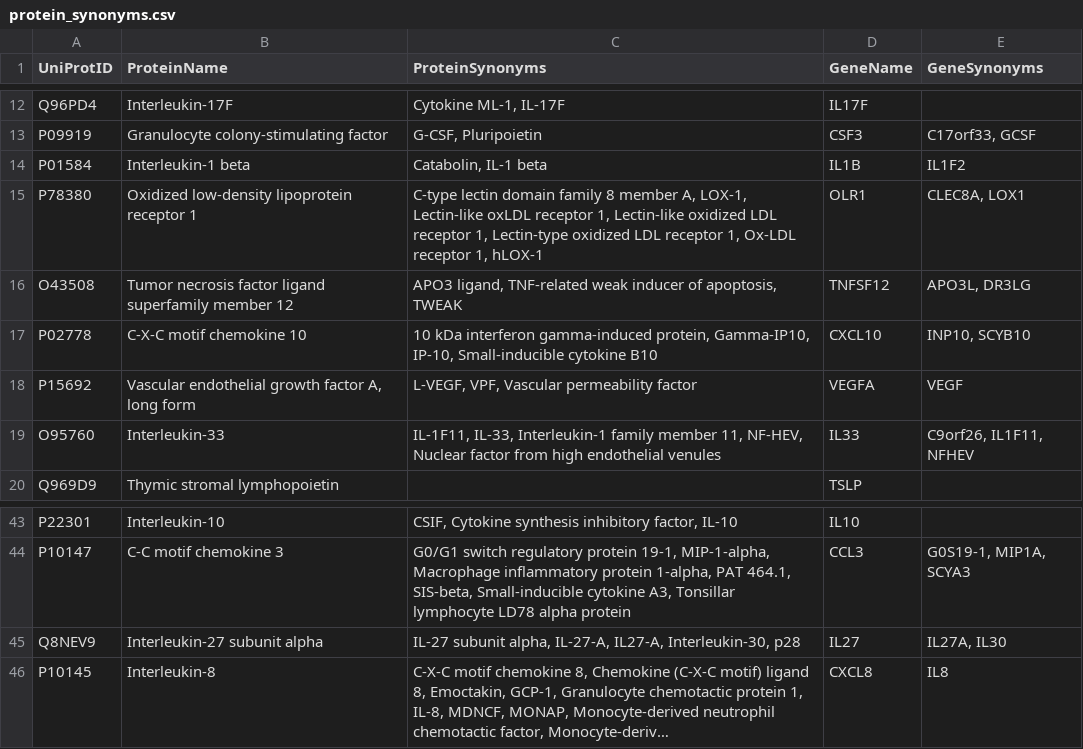
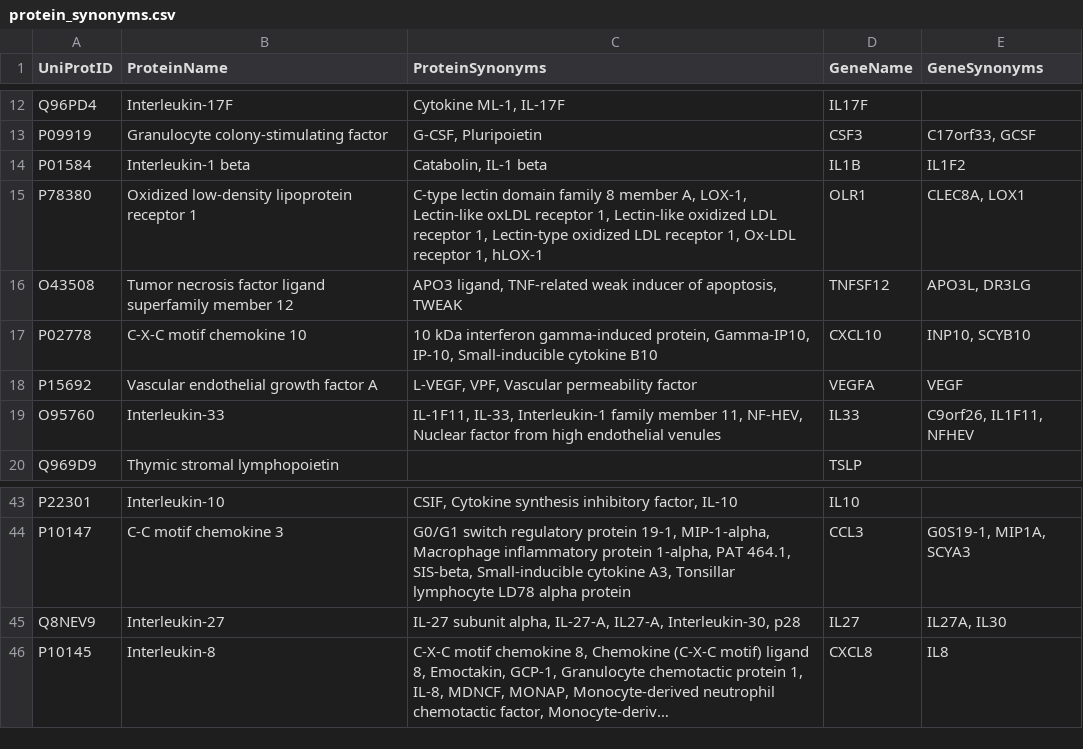
Before and after one commit to ProjectworkBio/Projectwork_Bio, a CSV file: protein_synonyms.csv, drawn as a sheet; only a part is shown, gaps mark what is left out; long unchanged cells end in …; the diff names each change by its address in the sheet, - before the commit and + after, or states it on an @@ line.

Commit message:
slight modification

```diff
--- a/protein_synonyms.csv
+++ b/protein_synonyms.csv
-B18 (ProteinName): Vascular endothelial growth factor A, long form
+B18 (ProteinName): Vascular endothelial growth factor A
-B45 (ProteinName): Interleukin-27 subunit alpha
+B45 (ProteinName): Interleukin-27
```
